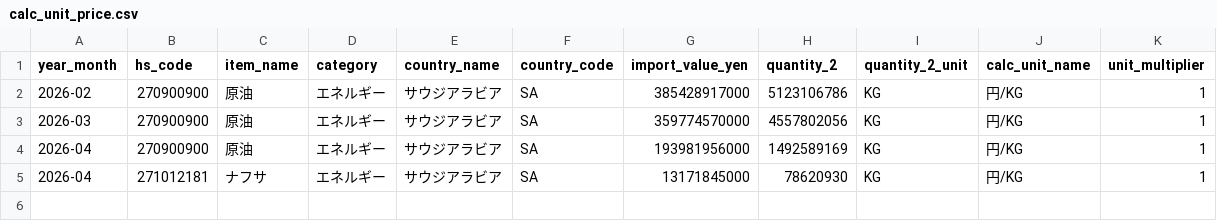
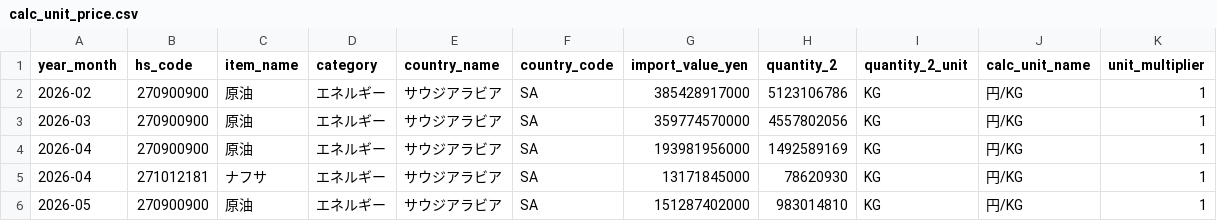
Before and after one commit to tomoki1982/japan-customs-trade-batch, a CSV file: data/calc_unit_price.csv, drawn as a sheet; only a part is shown; rows hold the shown columns only; the diff names each change by its address in the sheet, - before the commit and + after, or states it on an @@ line.

```diff
--- a/data/calc_unit_price.csv
+++ b/data/calc_unit_price.csv
+row 6: 2026-05 | 270900900 | 原油 | エネルギー | サウジアラビア | SA | 151287402000 | 983014810 | KG | 円/KG | 1
```
Also changed, not shown: data/raw_trade.csv.
